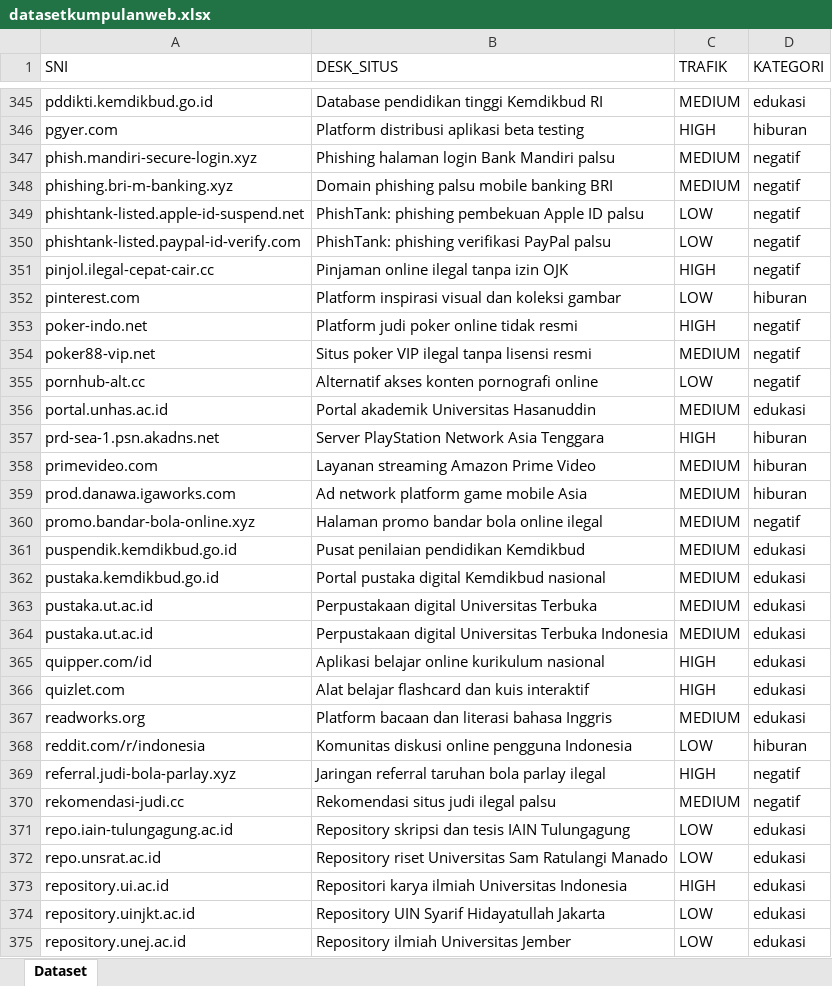
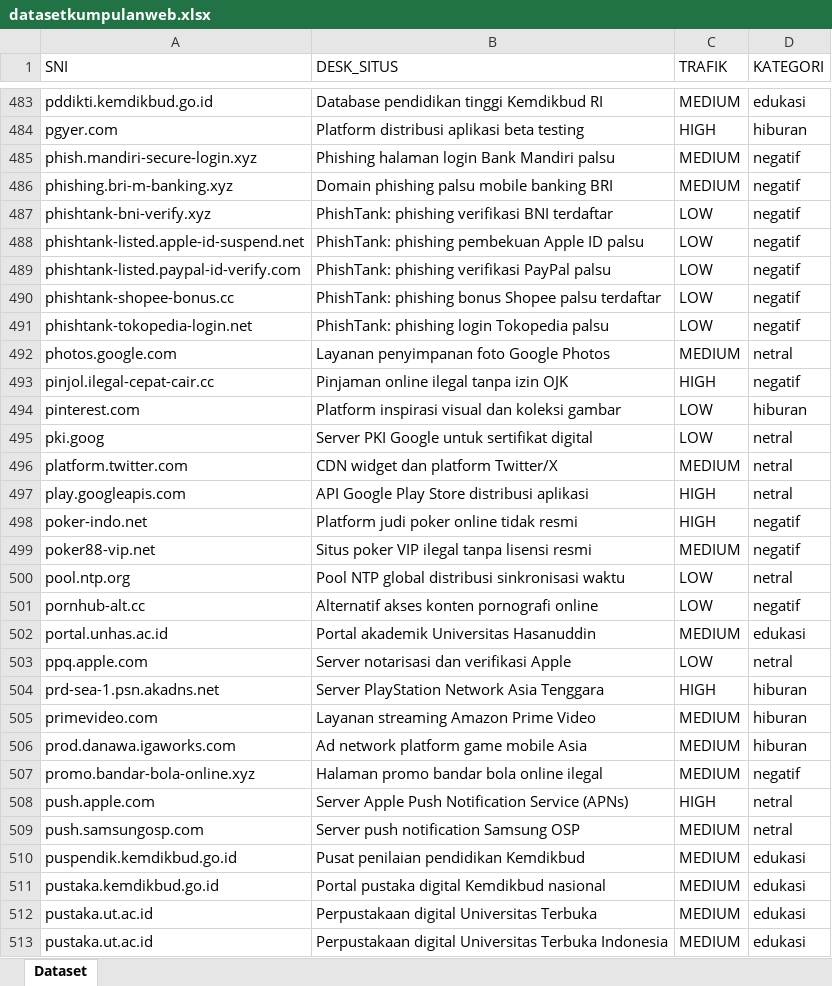
Before and after one commit to SofyanTauridOdeMadi/EdgeGuard, an Excel workbook: model_ai/datasetkumpulanweb.xlsx, sheet Dataset, drawn as a sheet; only a part is shown, gaps mark what is left out; the shorter side is filled out with more unchanged rows; values as stored, in another font and other column widths than the file's, no cell formats; the diff covers the shown part only; the diff names each change by its address in the sheet, - before the commit and + after, or states it on an @@ line.

```diff
--- a/model_ai/datasetkumpulanweb.xlsx (sheet Dataset)
+++ b/model_ai/datasetkumpulanweb.xlsx (sheet Dataset)
+row 487: phishtank-bni-verify.xyz | PhishTank: phishing verifikasi BNI terdaftar | LOW | negatif
+row 490: phishtank-shopee-bonus.cc | PhishTank: phishing bonus Shopee palsu terdaftar | LOW | negatif
+row 491: phishtank-tokopedia-login.net | PhishTank: phishing login Tokopedia palsu | LOW | negatif
+row 492: photos.google.com | Layanan penyimpanan foto Google Photos | MEDIUM | netral
+row 495: pki.goog | Server PKI Google untuk sertifikat digital | LOW | netral
+row 496: platform.twitter.com | CDN widget dan platform Twitter/X | MEDIUM | netral
+row 497: play.googleapis.com | API Google Play Store distribusi aplikasi | HIGH | netral
+row 500: pool.ntp.org | Pool NTP global distribusi sinkronisasi waktu | LOW | netral
+row 503: ppq.apple.com | Server notarisasi dan verifikasi Apple | LOW | netral
+row 508: push.apple.com | Server Apple Push Notification Service (APNs) | HIGH | netral
+row 509: push.samsungosp.com | Server push notification Samsung OSP | MEDIUM | netral
```
Also changed, not shown: 225 added rows and 2 removed rows elsewhere in this sheet, cell formats, 27 other files.
